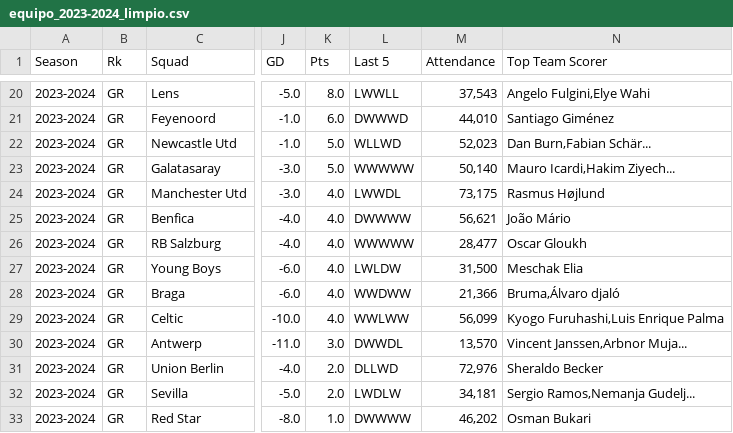
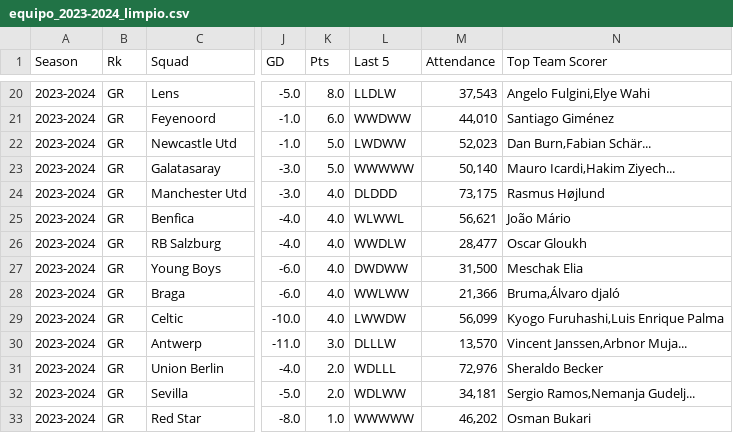
Before and after one commit to albabernal03/UEFA_PREDICCION2.0, a CSV file: data/equipo_2023-2024_limpio.csv, drawn as a sheet; only a part is shown, gaps mark what is left out; the diff covers the shown part only; the diff names each change by its address in the sheet, - before the commit and + after, or states it on an @@ line.

```diff
--- a/data/equipo_2023-2024_limpio.csv
+++ b/data/equipo_2023-2024_limpio.csv
-L20 (Last 5): LWWLL
+L20 (Last 5): LLDLW
-L21 (Last 5): DWWWD
+L21 (Last 5): WWDWW
-L22 (Last 5): WLLWD
+L22 (Last 5): LWDWW
-L24 (Last 5): LWWDL
+L24 (Last 5): DLDDD
-L25 (Last 5): DWWWW
+L25 (Last 5): WLWWL
-L26 (Last 5): WWWWW
+L26 (Last 5): WWDLW
-L27 (Last 5): LWLDW
+L27 (Last 5): DWDWW
-L28 (Last 5): WWDWW
+L28 (Last 5): WWLWW
-L29 (Last 5): WWLWW
+L29 (Last 5): LWWDW
-L30 (Last 5): DWWDL
+L30 (Last 5): DLLLW
-L31 (Last 5): DLLWD
+L31 (Last 5): WDLLL
-L32 (Last 5): LWDLW
+L32 (Last 5): WDLWW
-L33 (Last 5): DWWWW
+L33 (Last 5): WWWWW
```
Also changed, not shown: 4 added rows, 4 removed rows and 50 edited cells elsewhere in this file, data/equipo_2023-2024.csv.
